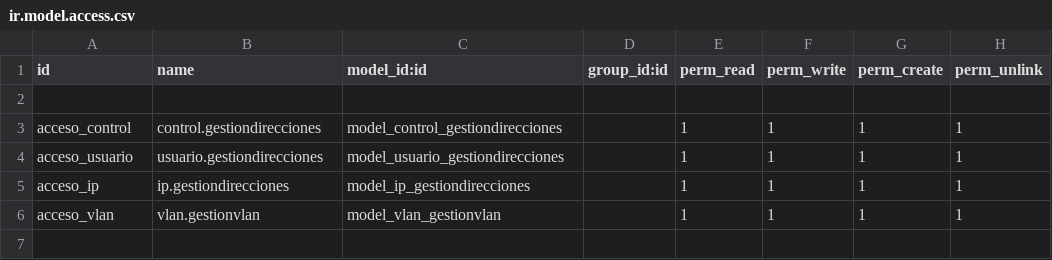
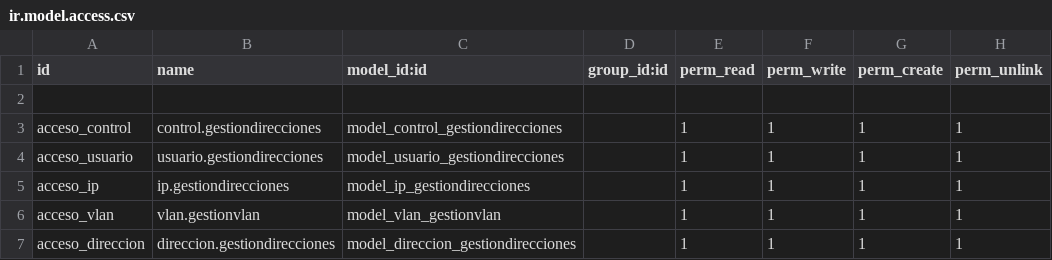
Before and after one commit to davidVzo/gestion_ip, a CSV file: security/ir.model.access.csv, drawn as a sheet.

Commit message:
add direcciones

```diff
--- a/security/ir.model.access.csv
+++ b/security/ir.model.access.csv
@@ -6 +6,2 @@ acceso_ip,ip.gestiondirecciones,model_ip_gestiondirecciones,,1,1,1,1
 acceso_vlan,vlan.gestionvlan,model_vlan_gestionvlan,,1,1,1,1
+acceso_direccion,direccion.gestiondirecciones,model_direccion_gestiondirecciones,,1,1,1,1
```
Also changed, not shown: 6 other files.
